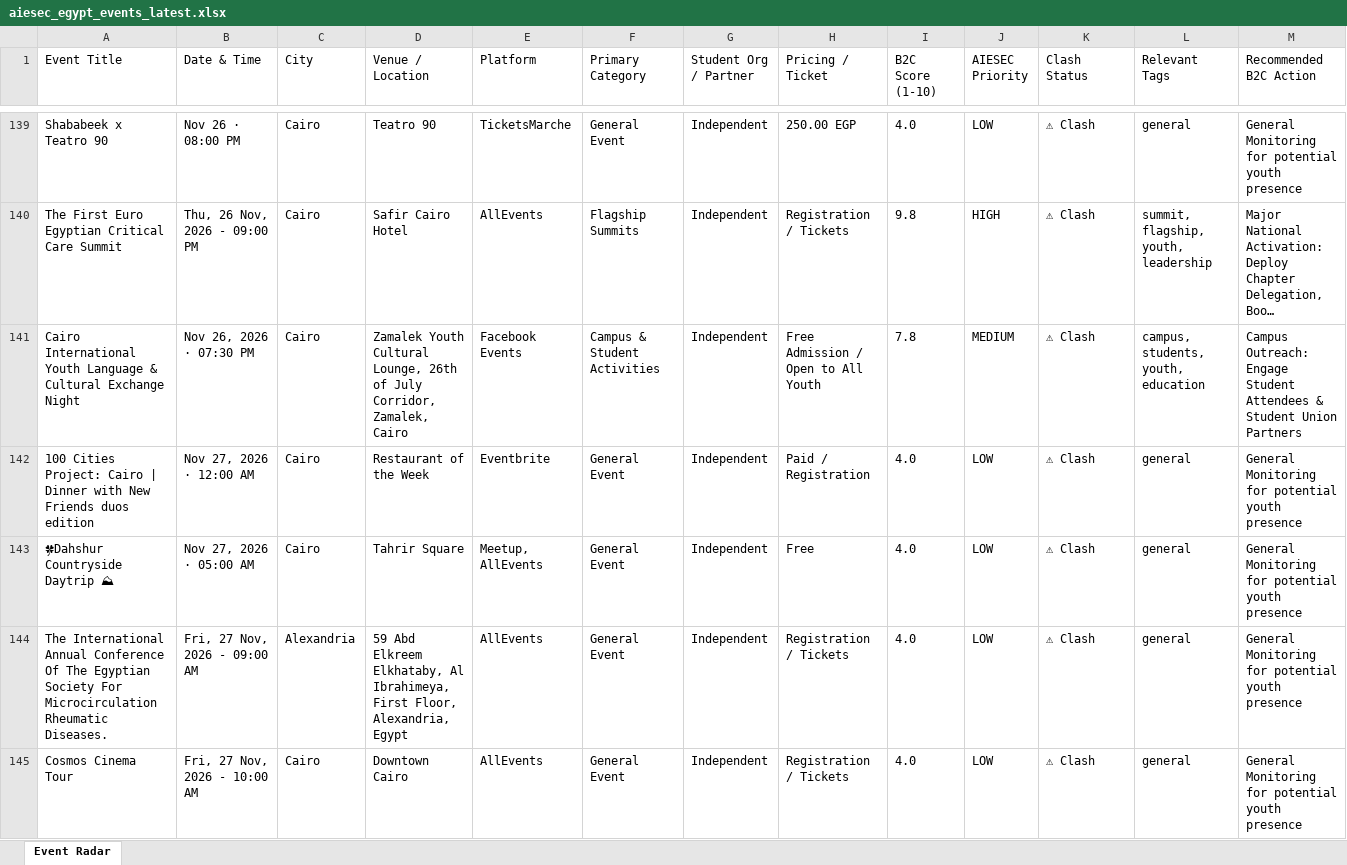
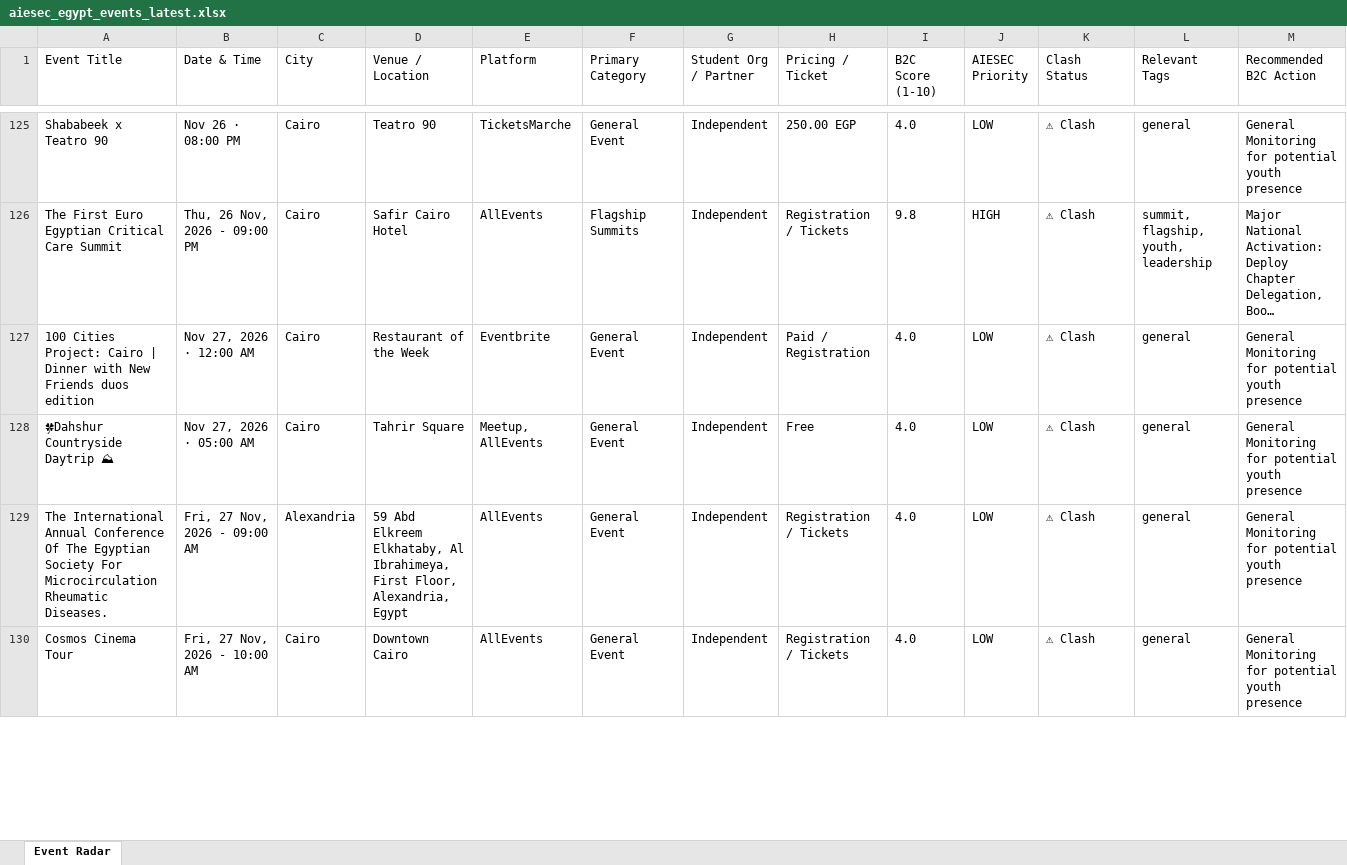
Before and after one commit to abdelrahmanmotazz/aiesec-event-radar, an Excel workbook: docs/data/aiesec_egypt_events_latest.xlsx, sheet Event Radar, drawn as a sheet; only a part is shown, gaps mark what is left out; long unchanged cells end in …; values as stored, in another font and other column widths than the file's, no borders; removed rows and columns are numbered as before the commit, all else as after; rows hold the shown columns only; the diff covers the shown part only; the diff names each change by its address in the sheet, - before the commit and + after, or states it on an @@ line.

```diff
--- a/docs/data/aiesec_egypt_events_latest.xlsx (sheet Event Radar)
+++ b/docs/data/aiesec_egypt_events_latest.xlsx (sheet Event Radar)
-row 141: Cairo International Youth Language & Cultural Exchange Night | Nov 26, 2026 · 07:30 PM | Cairo | Zamalek Youth Cultural Lounge, 26th of July Corridor, Zamalek, Cairo | Facebook Events | Campus & Student Activities | Independent | Free Admission / Open to All Youth | 7.8 | MEDIUM | ⚠ Clash | campus, students, youth, education | Campus Outreach: Engage Student Attendees & Student Union Partners
```
Also changed, not shown: 12 added rows, 24 removed rows, 3 moved rows and 23 edited cells elsewhere in this sheet, data/aiesec_egypt_events_latest.xlsx, data/egypt_b2c_events_latest.xlsx, 10 other files.
